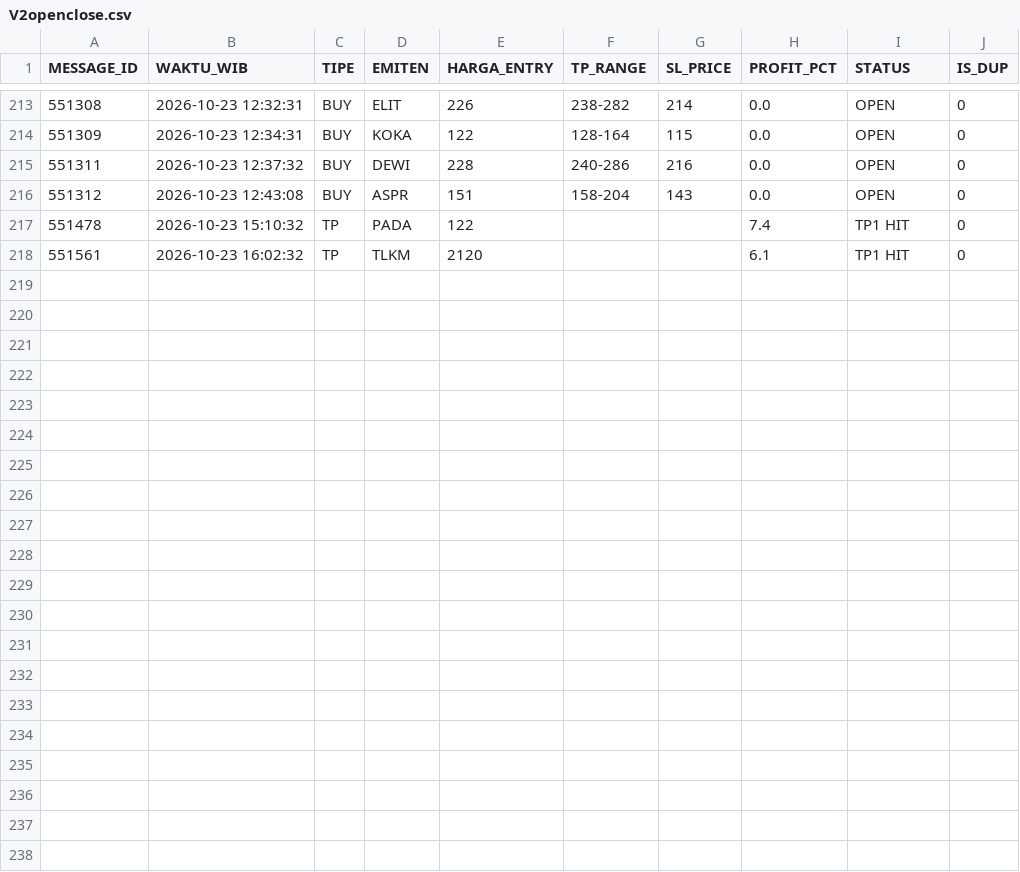
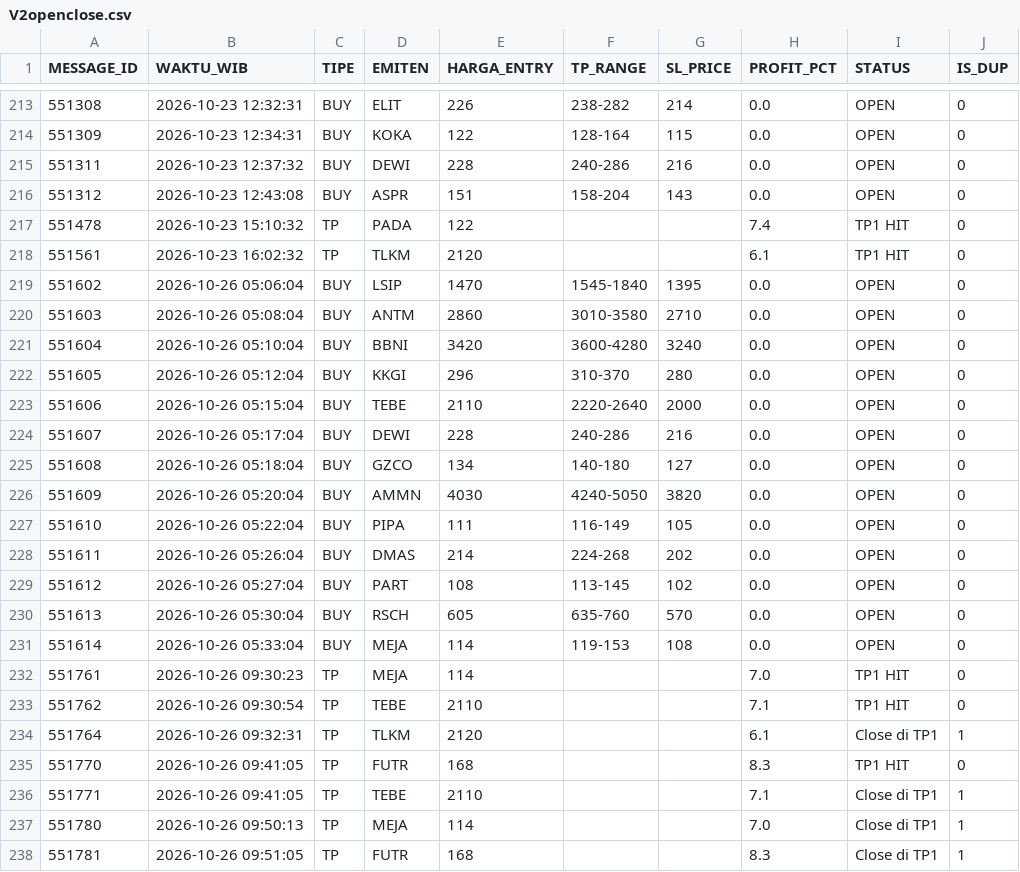
Before and after one commit to illusixTri/dashboard-rla, a CSV file: V2openclose.csv, drawn as a sheet; only a part is shown, gaps mark what is left out.

```diff
--- a/V2openclose.csv
+++ b/V2openclose.csv
@@ -218 +218,21 @@ MESSAGE_ID,WAKTU_WIB,TIPE,EMITEN,HARGA_ENTRY,TP_RANGE,SL_PRICE,PROFIT_PCT,STATUS
 551561,2026-10-23 16:02:32,TP,TLKM,2120,,,6.1,TP1 HIT,0
+551602,2026-10-26 05:06:04,BUY,LSIP,1470,1545-1840,1395,0.0,OPEN,0
+551603,2026-10-26 05:08:04,BUY,ANTM,2860,3010-3580,2710,0.0,OPEN,0
+551604,2026-10-26 05:10:04,BUY,BBNI,3420,3600-4280,3240,0.0,OPEN,0
+551605,2026-10-26 05:12:04,BUY,KKGI,296,310-370,280,0.0,OPEN,0
+551606,2026-10-26 05:15:04,BUY,TEBE,2110,2220-2640,2000,0.0,OPEN,0
+551607,2026-10-26 05:17:04,BUY,DEWI,228,240-286,216,0.0,OPEN,0
+551608,2026-10-26 05:18:04,BUY,GZCO,134,140-180,127,0.0,OPEN,0
+551609,2026-10-26 05:20:04,BUY,AMMN,4030,4240-5050,3820,0.0,OPEN,0
+551610,2026-10-26 05:22:04,BUY,PIPA,111,116-149,105,0.0,OPEN,0
+551611,2026-10-26 05:26:04,BUY,DMAS,214,224-268,202,0.0,OPEN,0
+551612,2026-10-26 05:27:04,BUY,PART,108,113-145,102,0.0,OPEN,0
+551613,2026-10-26 05:30:04,BUY,RSCH,605,635-760,570,0.0,OPEN,0
+551614,2026-10-26 05:33:04,BUY,MEJA,114,119-153,108,0.0,OPEN,0
+551761,2026-10-26 09:30:23,TP,MEJA,114,,,7.0,TP1 HIT,0
+551762,2026-10-26 09:30:54,TP,TEBE,2110,,,7.1,TP1 HIT,0
+551764,2026-10-26 09:32:31,TP,TLKM,2120,,,6.1,Close di TP1,1
+551770,2026-10-26 09:41:05,TP,FUTR,168,,,8.3,TP1 HIT,0
+551771,2026-10-26 09:41:05,TP,TEBE,2110,,,7.1,Close di TP1,1
+551780,2026-10-26 09:50:13,TP,MEJA,114,,,7.0,Close di TP1,1
+551781,2026-10-26 09:51:05,TP,FUTR,168,,,8.3,Close di TP1,1
```
Also changed, not shown: portofolio_web.csv.
